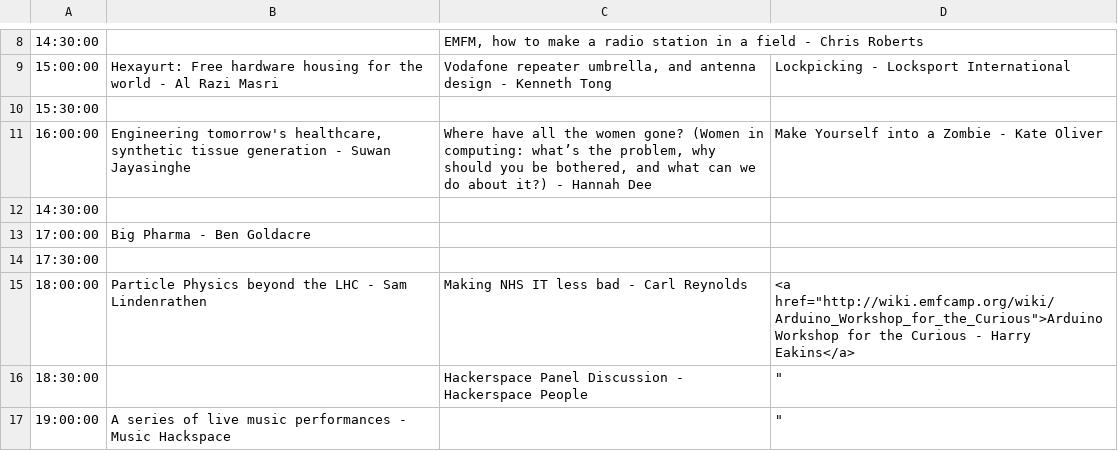
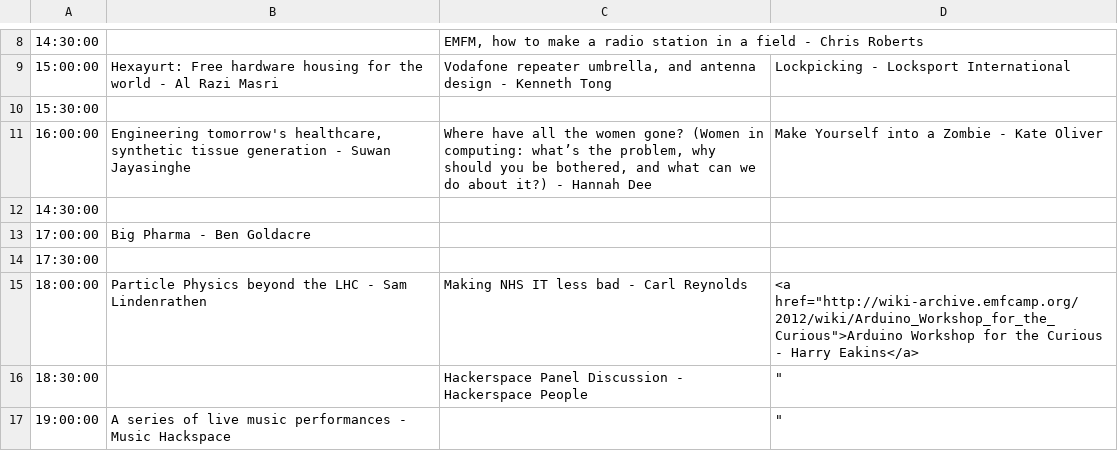
Before and after one commit to emfcamp/Website, a CSV file: talks/saturday.csv, drawn as a sheet; only a part is shown, gaps mark what is left out.

Commit message:
Redirect remaining visible links to archive site

```diff
--- a/talks/saturday.csv
+++ b/talks/saturday.csv
@@ -14,3 +14,3 @@
 17:30:00,,,
-18:00:00,Particle Physics beyond the LHC - Sam Lindenrathen,Making NHS IT less bad - Carl Reynolds,<a href="http://wiki.emfcamp.org/wiki/Arduino_Workshop_for_the_Curious">Arduino Workshop for the Curious - Harry Eakins</a>
+18:00:00,Particle Physics beyond the LHC - Sam Lindenrathen,Making NHS IT less bad - Carl Reynolds,<a href="http://wiki-archive.emfcamp.org/2012/wiki/Arduino_Workshop_for_the_Curious">Arduino Workshop for the Curious - Harry Eakins</a>
 18:30:00,,Hackerspace Panel Discussion - Hackerspace People,""""
```
Also changed, not shown: talks/sunday.csv, 9 other files.
